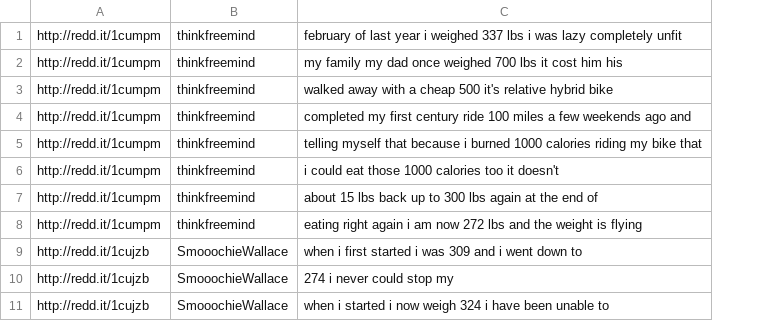
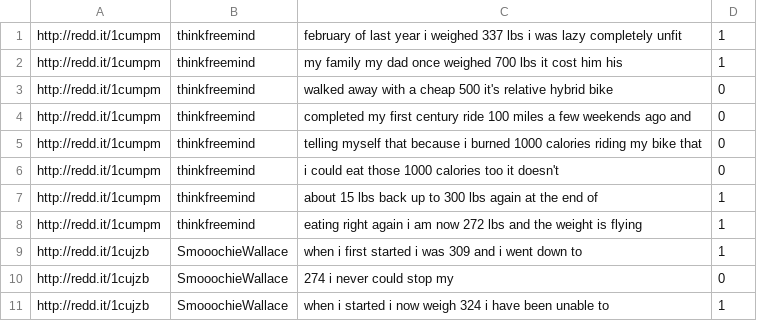
Before and after one commit to calebiosu/the-narwhal-bacons, a CSV file: post_matches_len6.csv, drawn as a sheet; only a part is shown; the diff names each change by its address in the sheet, - before the commit and + after, or states it on an @@ line.

Commit message:
Filled in match spreadsheet

```diff
--- a/post_matches_len6.csv
+++ b/post_matches_len6.csv
+column D, rows 1-11: 1 | 1 | 0 | 0 | 0 | 0 | 1 | 1 | 1 | 0 | 1
```
